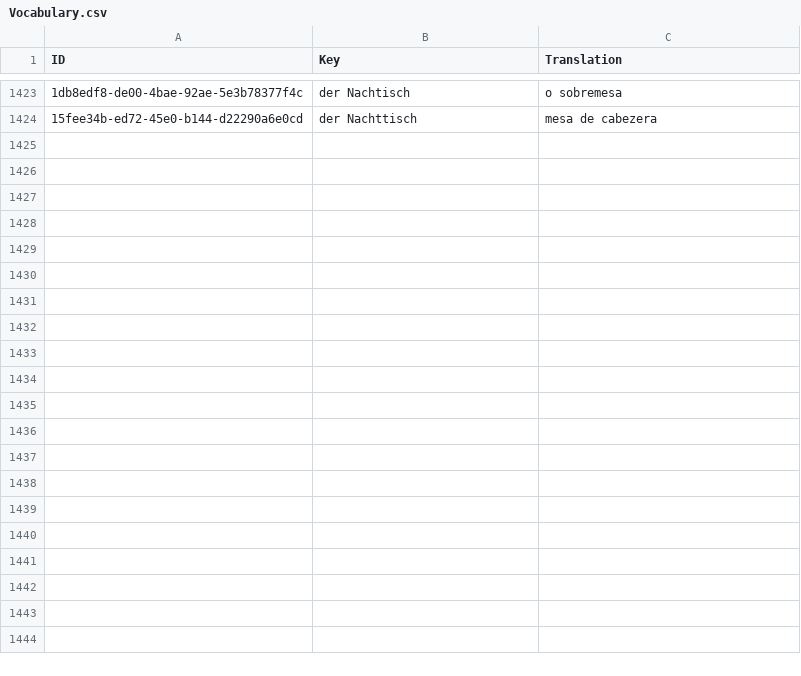
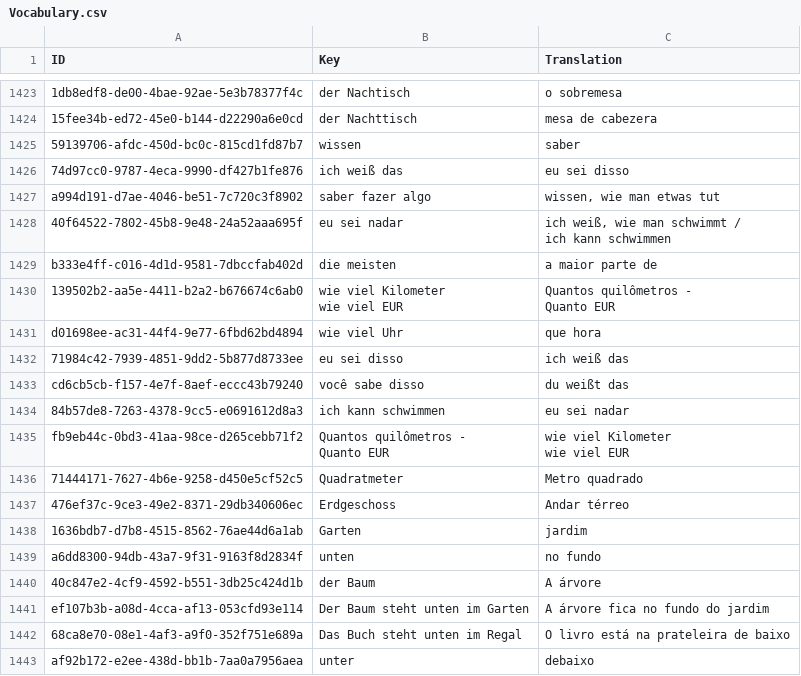
Before and after one commit to Tommmi/BrainDownload, a CSV file: Brain/Brain/Vocabulary.csv, drawn as a sheet; only a part is shown, gaps mark what is left out; ↵ is a line break in a cell; the diff covers the shown part only; the diff names each change by its address in the sheet, - before the commit and + after, or states it on an @@ line.

```diff
--- a/Brain/Brain/Vocabulary.csv
+++ b/Brain/Brain/Vocabulary.csv
+row 1425: 59139706-afdc-450d-bc0c-815cd1fd87b7 | wissen | saber
+row 1426: 74d97cc0-9787-4eca-9990-df427b1fe876 | ich weiß das | eu sei disso
+row 1427: a994d191-d7ae-4046-be51-7c720c3f8902 | saber fazer algo | wissen, wie man etwas tut
+row 1428: 40f64522-7802-45b8-9e48-24a52aaa695f | eu sei nadar | ich weiß, wie man schwimmt / ↵ ich kann schwimmen
+row 1429: b333e4ff-c016-4d1d-9581-7dbccfab402d | die meisten | a maior parte de
+row 1430: 139502b2-aa5e-4411-b2a2-b676674c6ab0 | wie viel Kilometer ↵ wie viel EUR | Quantos quilômetros - ↵ Quanto EUR
+row 1431: d01698ee-ac31-44f4-9e77-6fbd62bd4894 | wie viel Uhr | que hora
+row 1432: 71984c42-7939-4851-9dd2-5b877d8733ee | eu sei disso | ich weiß das
+row 1433: cd6cb5cb-f157-4e7f-8aef-eccc43b79240 | você sabe disso | du weißt das
+row 1434: 84b57de8-7263-4378-9cc5-e0691612d8a3 | ich kann schwimmen | eu sei nadar
+row 1435: fb9eb44c-0bd3-41aa-98ce-d265cebb71f2 | Quantos quilômetros - ↵ Quanto EUR | wie viel Kilometer ↵ wie viel EUR
+row 1436: 71444171-7627-4b6e-9258-d450e5cf52c5 | Quadratmeter | Metro quadrado
+row 1437: 476ef37c-9ce3-49e2-8371-29db340606ec | Erdgeschoss | Andar térreo
+row 1438: 1636bdb7-d7b8-4515-8562-76ae44d6a1ab | Garten | jardim
+row 1439: a6dd8300-94db-43a7-9f31-9163f8d2834f | unten | no fundo
+row 1440: 40c847e2-4cf9-4592-b551-3db25c424d1b | der Baum | A árvore
+row 1441: ef107b3b-a08d-4cca-af13-053cfd93e114 | Der Baum steht unten im Garten | A árvore fica no fundo do jardim
+row 1442: 68ca8e70-08e1-4af3-a9f0-352f751e689a | Das Buch steht unten im Regal | O livro está na prateleira de baixo
+row 1443: af92b172-e2ee-438d-bb1b-7aa0a7956aea | unter | debaixo
```
Also changed, not shown: 38 added rows elsewhere in this file.
